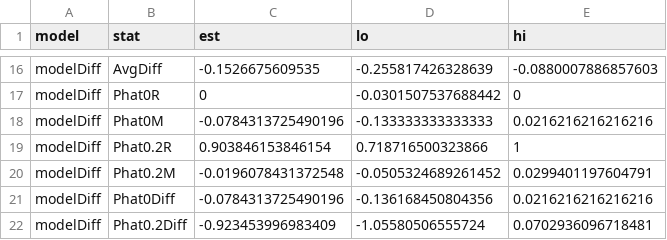
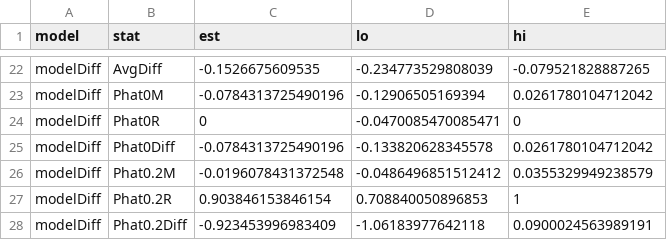
Before and after one commit to christinabergmann/IDSPreference_ManyBabiesMeta, a CSV file: results_from_R/table_model_diffs/table_model_diffs_unrounded.csv, drawn as a sheet; only a part is shown, gaps mark what is left out; removed rows and columns are numbered as before the commit, all else as after; the diff covers the shown part only; the diff names each change by its address in the sheet, - before the commit and + after, or states it on an @@ line.

```diff
--- a/results_from_R/table_model_diffs/table_model_diffs_unrounded.csv
+++ b/results_from_R/table_model_diffs/table_model_diffs_unrounded.csv
-D22 (lo): -0.255817426328639
+D22 (lo): -0.234773529808039
-E22 (hi): -0.0880007886857603
+E22 (hi): -0.079521828887265
+row 23: modelDiff | Phat0M | -0.0784313725490196 | -0.12906505169394 | 0.0261780104712042
-D24 (lo): -0.0301507537688442
+D24 (lo): -0.0470085470085471
-B25 (stat): Phat0M
+B25 (stat): Phat0Diff
-D25 (lo): -0.133333333333333
+D25 (lo): -0.133820628345578
-E25 (hi): 0.0216216216216216
+E25 (hi): 0.0261780104712042
+row 26: modelDiff | Phat0.2M | -0.0196078431372548 | -0.0486496851512412 | 0.0355329949238579
-D27 (lo): 0.718716500323866
+D27 (lo): 0.708840050896853
-row 20: modelDiff | Phat0.2M | -0.0196078431372548 | -0.0505324689261452 | 0.0299401197604791
-row 21: modelDiff | Phat0Diff | -0.0784313725490196 | -0.136168450804356 | 0.0216216216216216
-D28 (lo): -1.05580506555724
+D28 (lo): -1.06183977642118
-E28 (hi): 0.0702936096718481
+E28 (hi): 0.0900024563989191
```
Also changed, not shown: 10 added rows, 4 removed rows and 18 edited cells elsewhere in this file, 4 other files.
